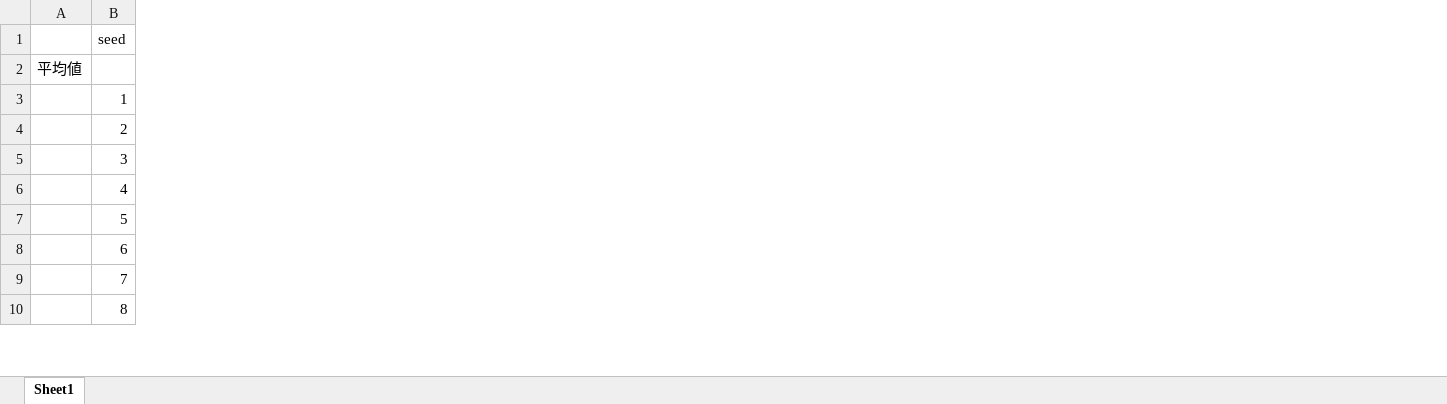
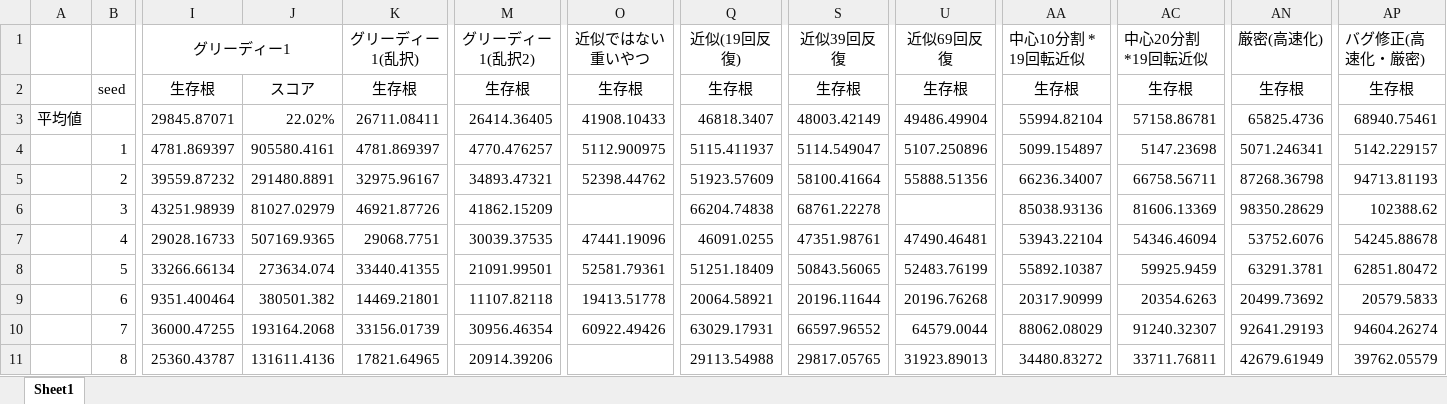
Before and after one commit to kyuridenamida/tco_16_r1, an Excel workbook: statistics.xlsx, sheet Sheet1, drawn as a sheet; only a part is shown, gaps mark what is left out; values as stored, in another font and other column widths than the file's, no borders; addresses are those after the commit; rows hold the shown columns only; the diff covers the shown part only; the diff names each change by its address in the sheet, - before the commit and + after, or states it on an @@ line.

```diff
--- a/statistics.xlsx (sheet Sheet1)
+++ b/statistics.xlsx (sheet Sheet1)
+column I, rows 2-11: 生存根 | 29845.87071 | 4781.869397 | 39559.87232 | 43251.98939 | 29028.16733 | 33266.66134 | 9351.400464 | 36000.47255 | 25360.43787
+column J, rows 2-11: スコア | 22.02% | 905580.4161 | 291480.8891 | 81027.02979 | 507169.9365 | 273634.074 | 380501.382 | 193164.2068 | 131611.4136
+column K, rows 2-11: 生存根 | 26711.08411 | 4781.869397 | 32975.96167 | 46921.87726 | 29068.7751 | 33440.41355 | 14469.21801 | 33156.01739 | 17821.64965
+column M, rows 2-11: 生存根 | 26414.36405 | 4770.476257 | 34893.47321 | 41862.15209 | 30039.37535 | 21091.99501 | 11107.82118 | 30956.46354 | 20914.39206
+column O, rows 2-10: 生存根 | 41908.10433 | 5112.900975 | 52398.44762 |  | 47441.19096 | 52581.79361 | 19413.51778 | 60922.49426
+column Q, rows 2-11: 生存根 | 46818.3407 | 5115.411937 | 51923.57609 | 66204.74838 | 46091.0255 | 51251.18409 | 20064.58921 | 63029.17931 | 29113.54988
+column S, rows 2-11: 生存根 | 48003.42149 | 5114.549047 | 58100.41664 | 68761.22278 | 47351.98761 | 50843.56065 | 20196.11644 | 66597.96552 | 29817.05765
+column U, rows 2-11: 生存根 | 49486.49904 | 5107.250896 | 55888.51356 |  | 47490.46481 | 52483.76199 | 20196.76268 | 64579.0044 | 31923.89013
+column AA, rows 2-11: 生存根 | 55994.82104 | 5099.154897 | 66236.34007 | 85038.93136 | 53943.22104 | 55892.10387 | 20317.90999 | 88062.08029 | 34480.83272
+column AC, rows 2-11: 生存根 | 57158.86781 | 5147.23698 | 66758.56711 | 81606.13369 | 54346.46094 | 59925.9459 | 20354.6263 | 91240.32307 | 33711.76811
+column AN, rows 2-11: 生存根 | 65825.4736 | 5071.246341 | 87268.36798 | 98350.28629 | 53752.6076 | 63291.3781 | 20499.73692 | 92641.29193 | 42679.61949
+column AP, rows 2-11: 生存根 | 68940.75461 | 5142.229157 | 94713.81193 | 102388.62 | 54245.88678 | 62851.80472 | 20579.5833 | 94604.26274 | 39762.05579
+row 1:  |  | グリーディー1 |  | グリーディー1(乱択) | グリーディー1(乱択2) | 近似ではない重いやつ | 近似(19回反復) | 近似39回反復 | 近似69回反復 | 中心10分割 * 19回転近似 | 中心20分割*19回転近似 | 厳密(高速化) | バグ修正(高速化・厳密)
```
Also changed, not shown: 74 added columns, 2 edited cells and cell formats elsewhere in this sheet, formulas that keep their value, 10 other files.
